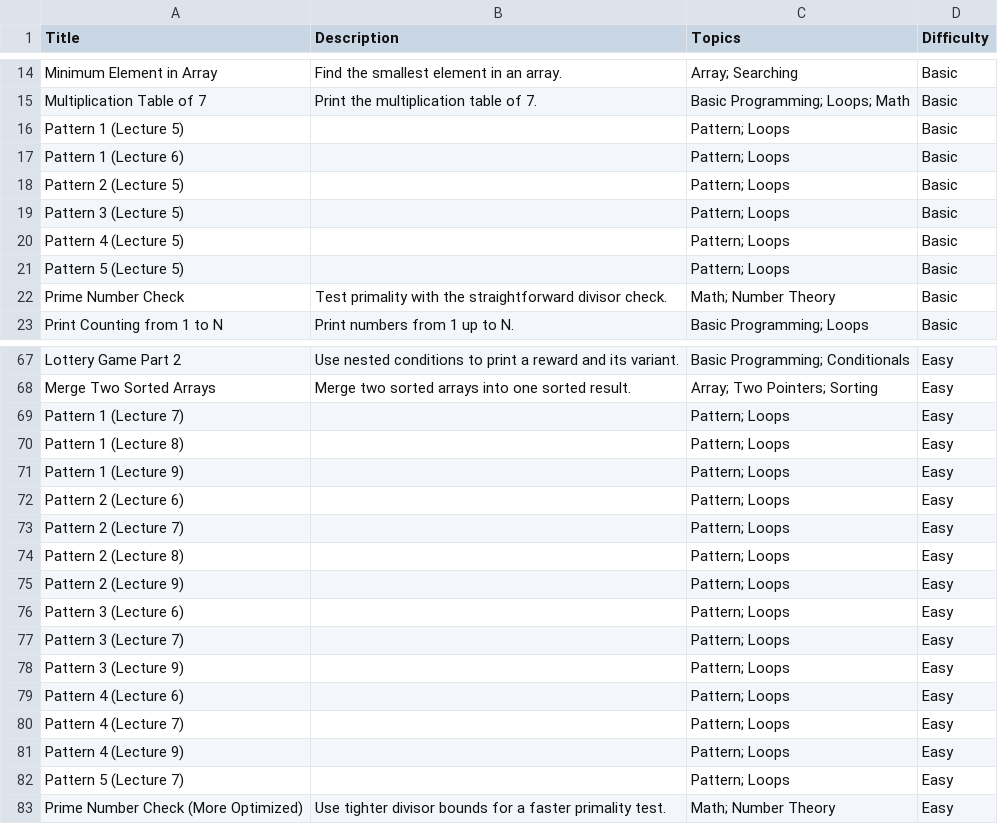
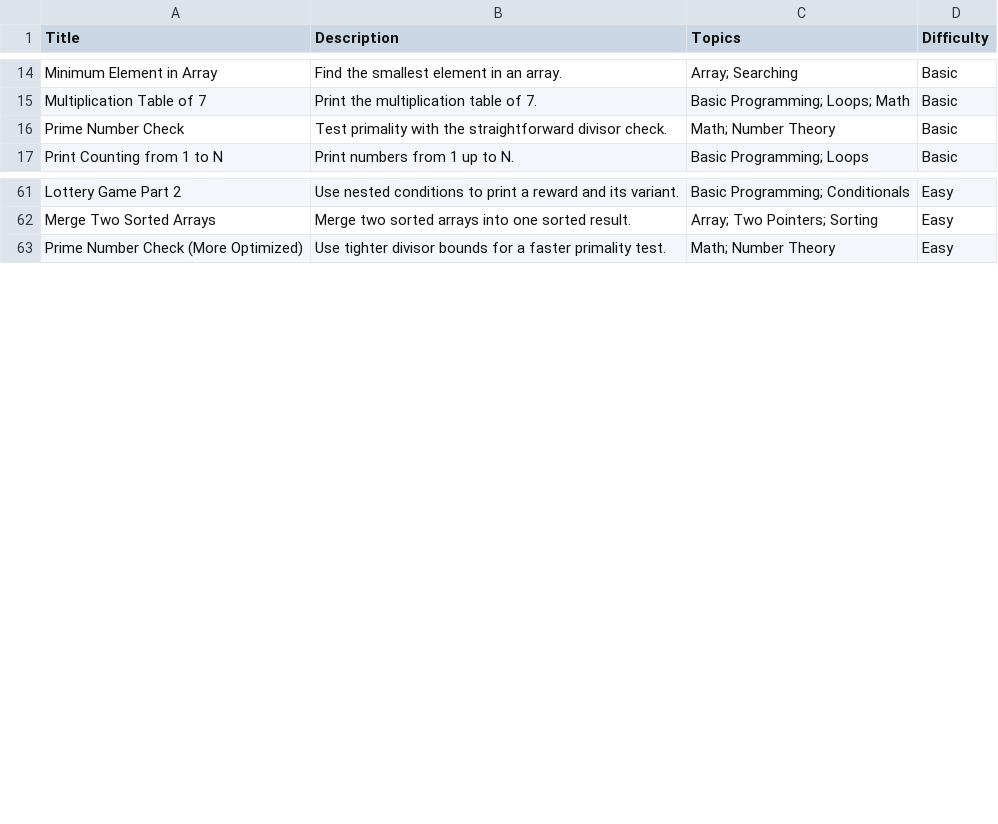
Before and after one commit to samarth-na/dsa-docs, a CSV file: docs/csvs/question_catalog.csv, drawn as a sheet; only a part is shown, gaps mark what is left out; the diff covers the shown part only; the diff names each change by its address in the sheet, - before the commit and + after, or states it on an @@ line.

```diff
--- a/docs/csvs/question_catalog.csv
+++ b/docs/csvs/question_catalog.csv
-row 16: Pattern 1 (Lecture 5) |  | Pattern; Loops | Basic
-row 17: Pattern 1 (Lecture 6) |  | Pattern; Loops | Basic
-row 18: Pattern 2 (Lecture 5) |  | Pattern; Loops | Basic
-row 19: Pattern 3 (Lecture 5) |  | Pattern; Loops | Basic
-row 20: Pattern 4 (Lecture 5) |  | Pattern; Loops | Basic
-row 21: Pattern 5 (Lecture 5) |  | Pattern; Loops | Basic
-row 69: Pattern 1 (Lecture 7) |  | Pattern; Loops | Easy
-row 70: Pattern 1 (Lecture 8) |  | Pattern; Loops | Easy
-row 71: Pattern 1 (Lecture 9) |  | Pattern; Loops | Easy
-row 72: Pattern 2 (Lecture 6) |  | Pattern; Loops | Easy
-row 73: Pattern 2 (Lecture 7) |  | Pattern; Loops | Easy
-row 74: Pattern 2 (Lecture 8) |  | Pattern; Loops | Easy
-row 75: Pattern 2 (Lecture 9) |  | Pattern; Loops | Easy
-row 76: Pattern 3 (Lecture 6) |  | Pattern; Loops | Easy
-row 77: Pattern 3 (Lecture 7) |  | Pattern; Loops | Easy
-row 78: Pattern 3 (Lecture 9) |  | Pattern; Loops | Easy
-row 79: Pattern 4 (Lecture 6) |  | Pattern; Loops | Easy
-row 80: Pattern 4 (Lecture 7) |  | Pattern; Loops | Easy
-row 81: Pattern 4 (Lecture 9) |  | Pattern; Loops | Easy
-row 82: Pattern 5 (Lecture 7) |  | Pattern; Loops | Easy
```
Also changed, not shown: 3 removed rows elsewhere in this file, 18 other files.
